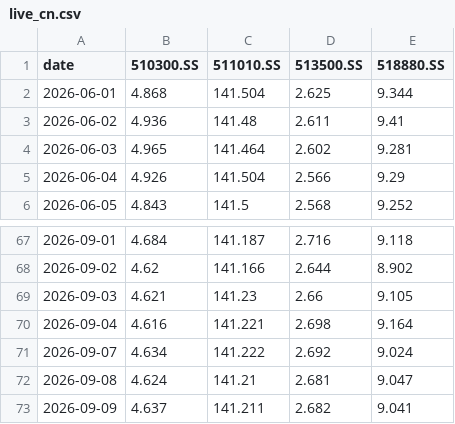
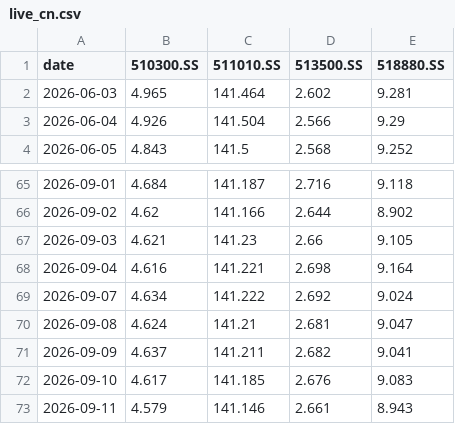
Before and after one commit to jihongxing/BreathofEarth, a CSV file: data/live_cn.csv, drawn as a sheet; only a part is shown, gaps mark what is left out; removed rows and columns are numbered as before the commit, all else as after; the diff names each change by its address in the sheet, - before the commit and + after, or states it on an @@ line.

Commit message:
data: 每日行情更新 2026-09-11

```diff
--- a/data/live_cn.csv
+++ b/data/live_cn.csv
-row 2: 2026-06-01 | 4.868 | 141.504 | 2.625 | 9.344
-row 3: 2026-06-02 | 4.936 | 141.48 | 2.611 | 9.41
+row 72: 2026-09-10 | 4.617 | 141.185 | 2.676 | 9.083
+row 73: 2026-09-11 | 4.579 | 141.146 | 2.661 | 8.943
```
Also changed, not shown: data/live_us.csv, 1 other file.
